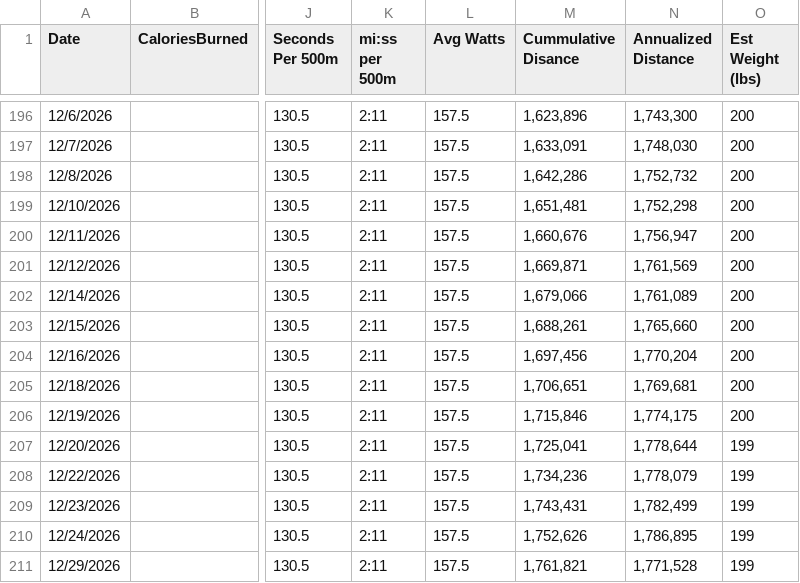
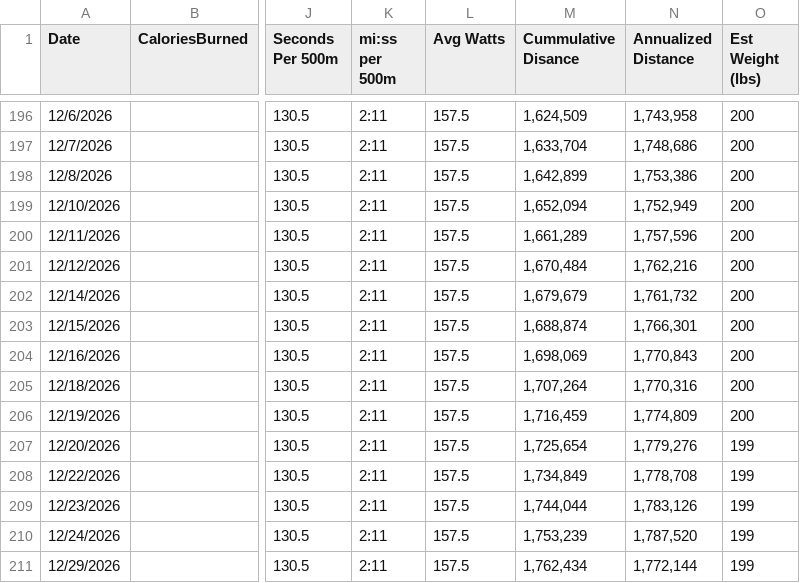
Before and after one commit to kramztloh/rowing-dashboard-data, a CSV file: rowing_log.csv, drawn as a sheet; only a part is shown, gaps mark what is left out; the diff covers the shown part only; the diff names each change by its address in the sheet, - before the commit and + after, or states it on an @@ line.

```diff
--- a/rowing_log.csv
+++ b/rowing_log.csv
-M196 (Cummulative Disance): 1,623,896
+M196 (Cummulative Disance): 1,624,509
-N196 (Annualized Distance): 1,743,300
+N196 (Annualized Distance): 1,743,958
-M197 (Cummulative Disance): 1,633,091
+M197 (Cummulative Disance): 1,633,704
-N197 (Annualized Distance): 1,748,030
+N197 (Annualized Distance): 1,748,686
-M198 (Cummulative Disance): 1,642,286
+M198 (Cummulative Disance): 1,642,899
-N198 (Annualized Distance): 1,752,732
+N198 (Annualized Distance): 1,753,386
-M199 (Cummulative Disance): 1,651,481
+M199 (Cummulative Disance): 1,652,094
-N199 (Annualized Distance): 1,752,298
+N199 (Annualized Distance): 1,752,949
-M200 (Cummulative Disance): 1,660,676
+M200 (Cummulative Disance): 1,661,289
-N200 (Annualized Distance): 1,756,947
+N200 (Annualized Distance): 1,757,596
-M201 (Cummulative Disance): 1,669,871
+M201 (Cummulative Disance): 1,670,484
-N201 (Annualized Distance): 1,761,569
+N201 (Annualized Distance): 1,762,216
-M202 (Cummulative Disance): 1,679,066
+M202 (Cummulative Disance): 1,679,679
-N202 (Annualized Distance): 1,761,089
+N202 (Annualized Distance): 1,761,732
-M203 (Cummulative Disance): 1,688,261
+M203 (Cummulative Disance): 1,688,874
-N203 (Annualized Distance): 1,765,660
+N203 (Annualized Distance): 1,766,301
-M204 (Cummulative Disance): 1,697,456
+M204 (Cummulative Disance): 1,698,069
-N204 (Annualized Distance): 1,770,204
+N204 (Annualized Distance): 1,770,843
-M205 (Cummulative Disance): 1,706,651
+M205 (Cummulative Disance): 1,707,264
-N205 (Annualized Distance): 1,769,681
+N205 (Annualized Distance): 1,770,316
-M206 (Cummulative Disance): 1,715,846
+M206 (Cummulative Disance): 1,716,459
-N206 (Annualized Distance): 1,774,175
+N206 (Annualized Distance): 1,774,809
-M207 (Cummulative Disance): 1,725,041
+M207 (Cummulative Disance): 1,725,654
-N207 (Annualized Distance): 1,778,644
+N207 (Annualized Distance): 1,779,276
-M208 (Cummulative Disance): 1,734,236
+M208 (Cummulative Disance): 1,734,849
-N208 (Annualized Distance): 1,778,079
+N208 (Annualized Distance): 1,778,708
-M209 (Cummulative Disance): 1,743,431
+M209 (Cummulative Disance): 1,744,044
-N209 (Annualized Distance): 1,782,499
+N209 (Annualized Distance): 1,783,126
-M210 (Cummulative Disance): 1,752,626
+M210 (Cummulative Disance): 1,753,239
-N210 (Annualized Distance): 1,786,895
+N210 (Annualized Distance): 1,787,520
-M211 (Cummulative Disance): 1,761,821
+M211 (Cummulative Disance): 1,762,434
-N211 (Annualized Distance): 1,771,528
+N211 (Annualized Distance): 1,772,144
```
Also changed, not shown: 36 edited cells elsewhere in this file.
